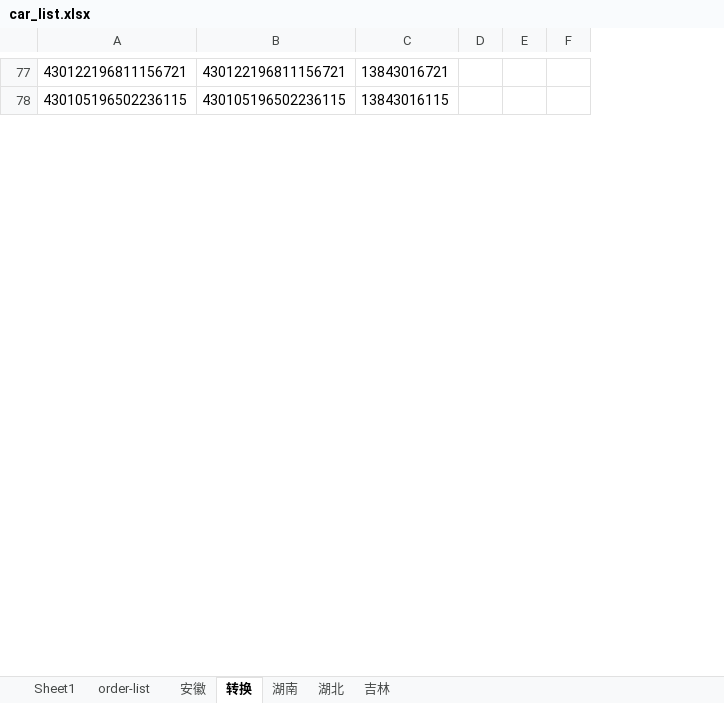
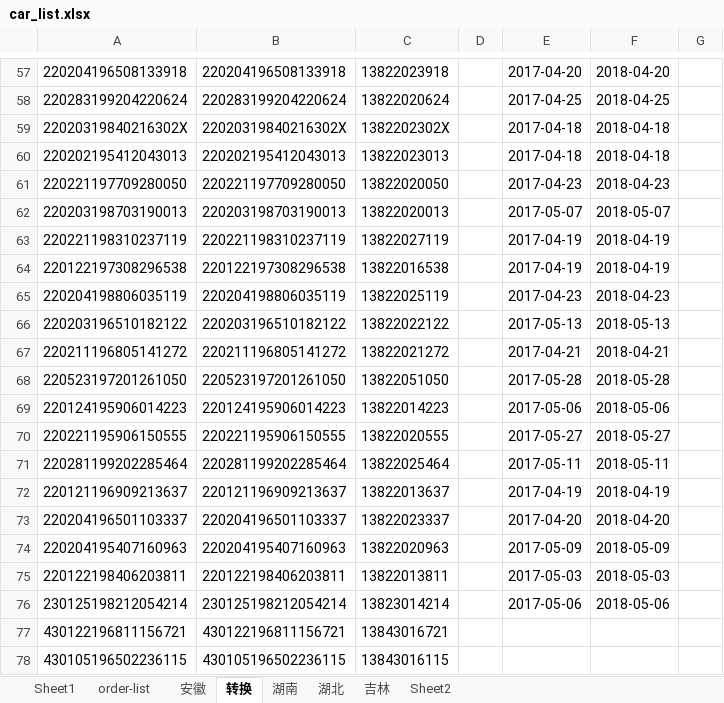
Before and after one commit to jishansahn/jiss_auto_interface, an Excel workbook: test_suites/test_app/car_list.xlsx, sheet 转换, drawn as a sheet; only a part is shown, gaps mark what is left out; values as stored, in another font and other column widths than the file's, no borders; removed rows and columns are numbered as before the commit, all else as after; the diff covers the shown part only; the diff names each change by its address in the sheet, - before the commit and + after, or states it on an @@ line.

```diff
--- a/test_suites/test_app/car_list.xlsx (sheet 转换)
+++ b/test_suites/test_app/car_list.xlsx (sheet 转换)
+sheet tab: Sheet2
-column E, empty
-column F, empty
+column E, empty
+column F, empty
+column G, empty
+row 57: 220204196508133918 | 220204196508133918 | 13822023918 |  | 2017-04-20 | 2018-04-20
+row 58: 220283199204220624 | 220283199204220624 | 13822020624 |  | 2017-04-25 | 2018-04-25
+row 59: 22020319840216302X | 22020319840216302X | 1382202302X |  | 2017-04-18 | 2018-04-18
+row 60: 220202195412043013 | 220202195412043013 | 13822023013 |  | 2017-04-18 | 2018-04-18
+row 61: 220221197709280050 | 220221197709280050 | 13822020050 |  | 2017-04-23 | 2018-04-23
+row 62: 220203198703190013 | 220203198703190013 | 13822020013 |  | 2017-05-07 | 2018-05-07
+row 63: 220221198310237119 | 220221198310237119 | 13822027119 |  | 2017-04-19 | 2018-04-19
+row 64: 220122197308296538 | 220122197308296538 | 13822016538 |  | 2017-04-19 | 2018-04-19
+row 65: 220204198806035119 | 220204198806035119 | 13822025119 |  | 2017-04-23 | 2018-04-23
+row 66: 220203196510182122 | 220203196510182122 | 13822022122 |  | 2017-05-13 | 2018-05-13
+row 67: 220211196805141272 | 220211196805141272 | 13822021272 |  | 2017-04-21 | 2018-04-21
+row 68: 220523197201261050 | 220523197201261050 | 13822051050 |  | 2017-05-28 | 2018-05-28
+row 69: 220124195906014223 | 220124195906014223 | 13822014223 |  | 2017-05-06 | 2018-05-06
+row 70: 220221195906150555 | 220221195906150555 | 13822020555 |  | 2017-05-27 | 2018-05-27
+row 71: 220281199202285464 | 220281199202285464 | 13822025464 |  | 2017-05-11 | 2018-05-11
+row 72: 220121196909213637 | 220121196909213637 | 13822013637 |  | 2017-04-19 | 2018-04-19
+row 73: 220204196501103337 | 220204196501103337 | 13822023337 |  | 2017-04-20 | 2018-04-20
+row 74: 220204195407160963 | 220204195407160963 | 13822020963 |  | 2017-05-09 | 2018-05-09
+row 75: 220122198406203811 | 220122198406203811 | 13822013811 |  | 2017-05-03 | 2018-05-03
+row 76: 230125198212054214 | 230125198212054214 | 13823014214 |  | 2017-05-06 | 2018-05-06
```
Also changed, not shown: 51 added rows, 71 removed rows and 3 edited cells elsewhere in this sheet, sheet 吉林, sheet Sheet1, test_suites/test_jingji/car_list.xlsx, 8 other files.
